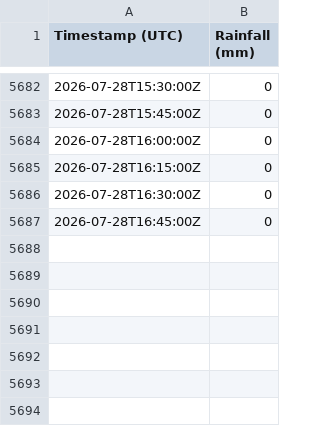
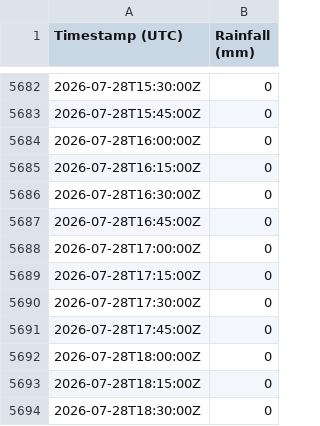
Before and after one commit to Loic-Chasseray/Rainfall-Data-Collector, a CSV file: master.csv, drawn as a sheet; only a part is shown, gaps mark what is left out.

Commit message:
Daily data update

```diff
--- a/master.csv
+++ b/master.csv
@@ -5687 +5687,8 @@ Timestamp (UTC),Rainfall (mm)
 2026-07-28T16:45:00Z,0
+2026-07-28T17:00:00Z,0
+2026-07-28T17:15:00Z,0
+2026-07-28T17:30:00Z,0
+2026-07-28T17:45:00Z,0
+2026-07-28T18:00:00Z,0
+2026-07-28T18:15:00Z,0
+2026-07-28T18:30:00Z,0
```
